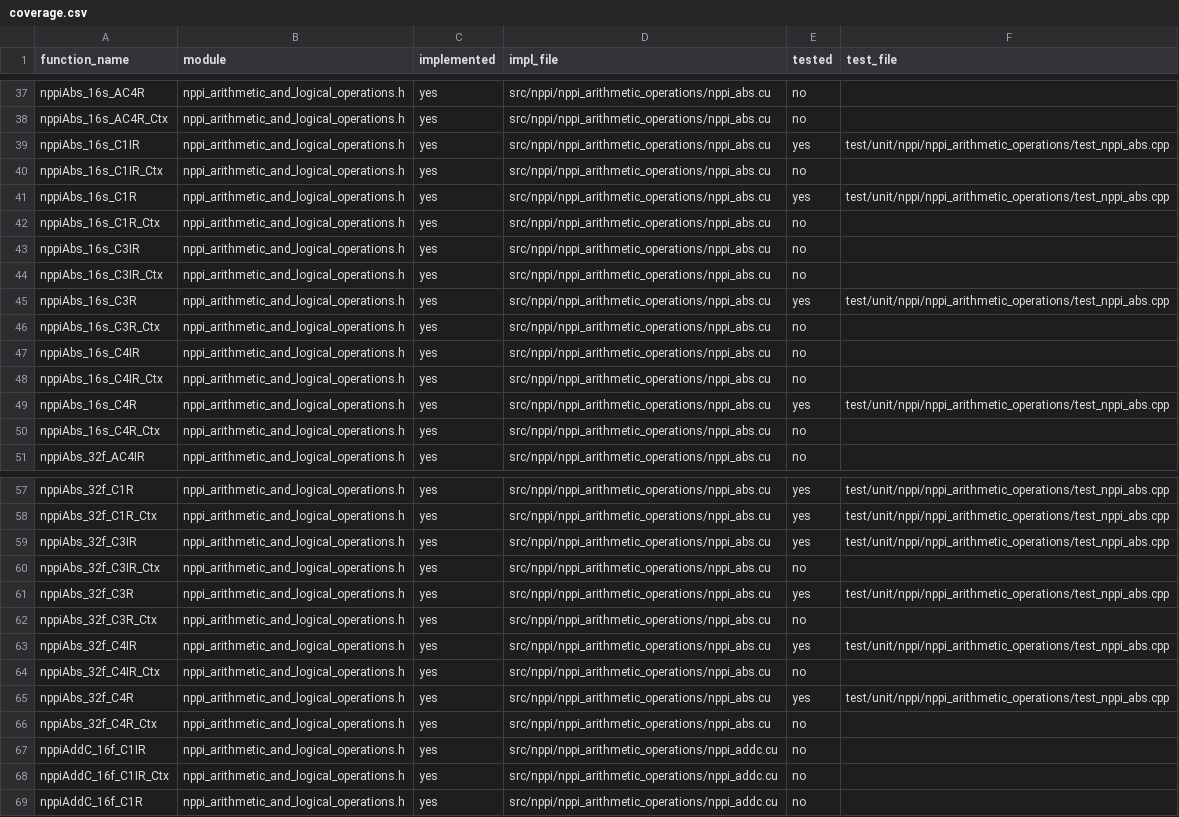
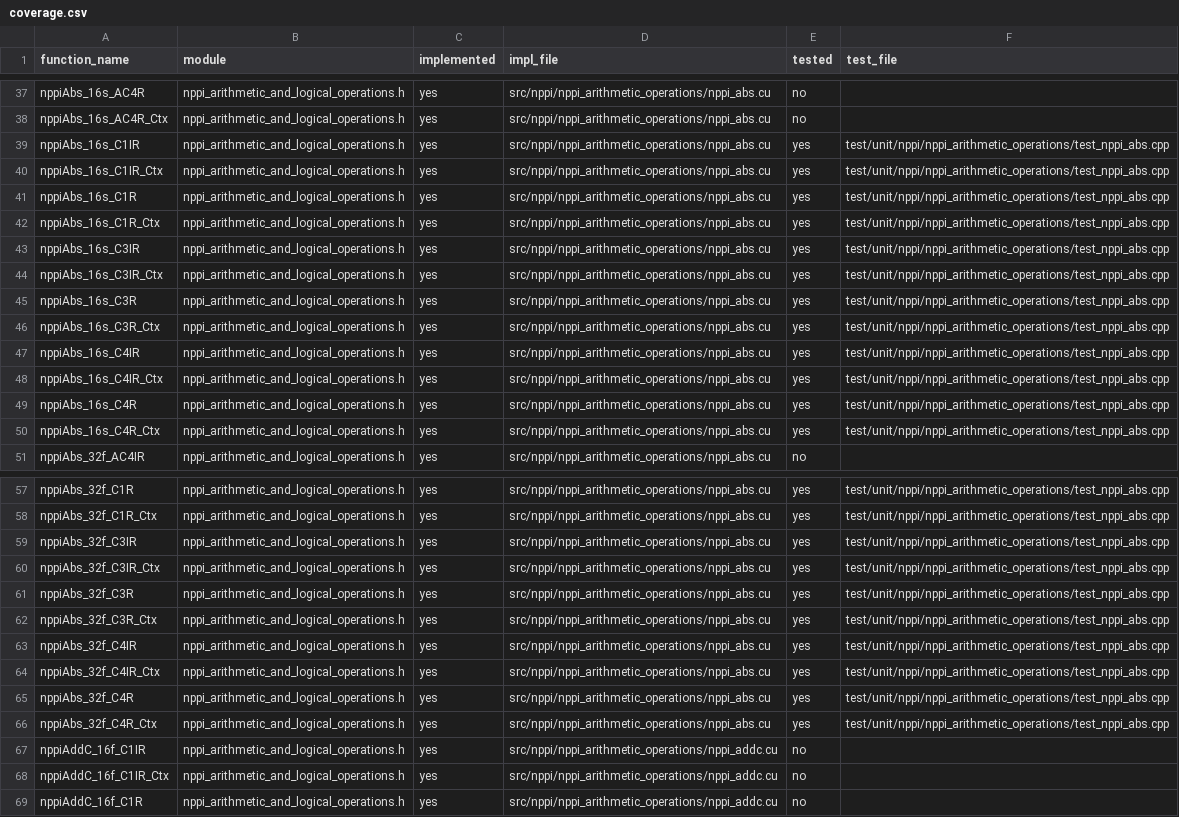
Before and after one commit to CompilerFans/npp, a CSV file: api_analysis/coverage.csv, drawn as a sheet; only a part is shown, gaps mark what is left out; the diff covers the shown part only.

```diff
--- a/api_analysis/coverage.csv
+++ b/api_analysis/coverage.csv
@@ -39,13 +39,13 @@ nppiAbs_16s_AC4R_Ctx,nppi_arithmetic_and_logical_operations.h,yes,src/nppi/nppi_
 nppiAbs_16s_C1IR,nppi_arithmetic_and_logical_operations.h,yes,src/nppi/nppi_arithmetic_operations/nppi_abs.cu,yes,test/unit/nppi/nppi_arithmetic_operations/test_nppi_abs.cpp
-nppiAbs_16s_C1IR_Ctx,nppi_arithmetic_and_logical_operations.h,yes,src/nppi/nppi_arithmetic_operations/nppi_abs.cu,no,
+nppiAbs_16s_C1IR_Ctx,nppi_arithmetic_and_logical_operations.h,yes,src/nppi/nppi_arithmetic_operations/nppi_abs.cu,yes,test/unit/nppi/nppi_arithmetic_operations/test_nppi_abs.cpp
 nppiAbs_16s_C1R,nppi_arithmetic_and_logical_operations.h,yes,src/nppi/nppi_arithmetic_operations/nppi_abs.cu,yes,test/unit/nppi/nppi_arithmetic_operations/test_nppi_abs.cpp
-nppiAbs_16s_C1R_Ctx,nppi_arithmetic_and_logical_operations.h,yes,src/nppi/nppi_arithmetic_operations/nppi_abs.cu,no,
-nppiAbs_16s_C3IR,nppi_arithmetic_and_logical_operations.h,yes,src/nppi/nppi_arithmetic_operations/nppi_abs.cu,no,
-nppiAbs_16s_C3IR_Ctx,nppi_arithmetic_and_logical_operations.h,yes,src/nppi/nppi_arithmetic_operations/nppi_abs.cu,no,
+nppiAbs_16s_C1R_Ctx,nppi_arithmetic_and_logical_operations.h,yes,src/nppi/nppi_arithmetic_operations/nppi_abs.cu,yes,test/unit/nppi/nppi_arithmetic_operations/test_nppi_abs.cpp
+nppiAbs_16s_C3IR,nppi_arithmetic_and_logical_operations.h,yes,src/nppi/nppi_arithmetic_operations/nppi_abs.cu,yes,test/unit/nppi/nppi_arithmetic_operations/test_nppi_abs.cpp
+nppiAbs_16s_C3IR_Ctx,nppi_arithmetic_and_logical_operations.h,yes,src/nppi/nppi_arithmetic_operations/nppi_abs.cu,yes,test/unit/nppi/nppi_arithmetic_operations/test_nppi_abs.cpp
 nppiAbs_16s_C3R,nppi_arithmetic_and_logical_operations.h,yes,src/nppi/nppi_arithmetic_operations/nppi_abs.cu,yes,test/unit/nppi/nppi_arithmetic_operations/test_nppi_abs.cpp
-nppiAbs_16s_C3R_Ctx,nppi_arithmetic_and_logical_operations.h,yes,src/nppi/nppi_arithmetic_operations/nppi_abs.cu,no,
-nppiAbs_16s_C4IR,nppi_arithmetic_and_logical_operations.h,yes,src/nppi/nppi_arithmetic_operations/nppi_abs.cu,no,
-nppiAbs_16s_C4IR_Ctx,nppi_arithmetic_and_logical_operations.h,yes,src/nppi/nppi_arithmetic_operations/nppi_abs.cu,no,
+nppiAbs_16s_C3R_Ctx,nppi_arithmetic_and_logical_operations.h,yes,src/nppi/nppi_arithmetic_operations/nppi_abs.cu,yes,test/unit/nppi/nppi_arithmetic_operations/test_nppi_abs.cpp
+nppiAbs_16s_C4IR,nppi_arithmetic_and_logical_operations.h,yes,src/nppi/nppi_arithmetic_operations/nppi_abs.cu,yes,test/unit/nppi/nppi_arithmetic_operations/test_nppi_abs.cpp
+nppiAbs_16s_C4IR_Ctx,nppi_arithmetic_and_logical_operations.h,yes,src/nppi/nppi_arithmetic_operations/nppi_abs.cu,yes,test/unit/nppi/nppi_arithmetic_operations/test_nppi_abs.cpp
 nppiAbs_16s_C4R,nppi_arithmetic_and_logical_operations.h,yes,src/nppi/nppi_arithmetic_operations/nppi_abs.cu,yes,test/unit/nppi/nppi_arithmetic_operations/test_nppi_abs.cpp
-nppiAbs_16s_C4R_Ctx,nppi_arithmetic_and_logical_operations.h,yes,src/nppi/nppi_arithmetic_operations/nppi_abs.cu,no,
+nppiAbs_16s_C4R_Ctx,nppi_arithmetic_and_logical_operations.h,yes,src/nppi/nppi_arithmetic_operations/nppi_abs.cu,yes,test/unit/nppi/nppi_arithmetic_operations/test_nppi_abs.cpp
 nppiAbs_32f_AC4IR,nppi_arithmetic_and_logical_operations.h,yes,src/nppi/nppi_arithmetic_operations/nppi_abs.cu,no,
@@ -59,9 +59,9 @@ nppiAbs_32f_C1R_Ctx,nppi_arithmetic_and_logical_operations.h,yes,src/nppi/nppi_a
 nppiAbs_32f_C3IR,nppi_arithmetic_and_logical_operations.h,yes,src/nppi/nppi_arithmetic_operations/nppi_abs.cu,yes,test/unit/nppi/nppi_arithmetic_operations/test_nppi_abs.cpp
-nppiAbs_32f_C3IR_Ctx,nppi_arithmetic_and_logical_operations.h,yes,src/nppi/nppi_arithmetic_operations/nppi_abs.cu,no,
+nppiAbs_32f_C3IR_Ctx,nppi_arithmetic_and_logical_operations.h,yes,src/nppi/nppi_arithmetic_operations/nppi_abs.cu,yes,test/unit/nppi/nppi_arithmetic_operations/test_nppi_abs.cpp
 nppiAbs_32f_C3R,nppi_arithmetic_and_logical_operations.h,yes,src/nppi/nppi_arithmetic_operations/nppi_abs.cu,yes,test/unit/nppi/nppi_arithmetic_operations/test_nppi_abs.cpp
-nppiAbs_32f_C3R_Ctx,nppi_arithmetic_and_logical_operations.h,yes,src/nppi/nppi_arithmetic_operations/nppi_abs.cu,no,
+nppiAbs_32f_C3R_Ctx,nppi_arithmetic_and_logical_operations.h,yes,src/nppi/nppi_arithmetic_operations/nppi_abs.cu,yes,test/unit/nppi/nppi_arithmetic_operations/test_nppi_abs.cpp
 nppiAbs_32f_C4IR,nppi_arithmetic_and_logical_operations.h,yes,src/nppi/nppi_arithmetic_operations/nppi_abs.cu,yes,test/unit/nppi/nppi_arithmetic_operations/test_nppi_abs.cpp
-nppiAbs_32f_C4IR_Ctx,nppi_arithmetic_and_logical_operations.h,yes,src/nppi/nppi_arithmetic_operations/nppi_abs.cu,no,
+nppiAbs_32f_C4IR_Ctx,nppi_arithmetic_and_logical_operations.h,yes,src/nppi/nppi_arithmetic_operations/nppi_abs.cu,yes,test/unit/nppi/nppi_arithmetic_operations/test_nppi_abs.cpp
 nppiAbs_32f_C4R,nppi_arithmetic_and_logical_operations.h,yes,src/nppi/nppi_arithmetic_operations/nppi_abs.cu,yes,test/unit/nppi/nppi_arithmetic_operations/test_nppi_abs.cpp
-nppiAbs_32f_C4R_Ctx,nppi_arithmetic_and_logical_operations.h,yes,src/nppi/nppi_arithmetic_operations/nppi_abs.cu,no,
+nppiAbs_32f_C4R_Ctx,nppi_arithmetic_and_logical_operations.h,yes,src/nppi/nppi_arithmetic_operations/nppi_abs.cu,yes,test/unit/nppi/nppi_arithmetic_operations/test_nppi_abs.cpp
 nppiAddC_16f_C1IR,nppi_arithmetic_and_logical_operations.h,yes,src/nppi/nppi_arithmetic_operations/nppi_addc.cu,no,
```
Also changed, not shown: 20 edited cells elsewhere in this file, 5 other files.
